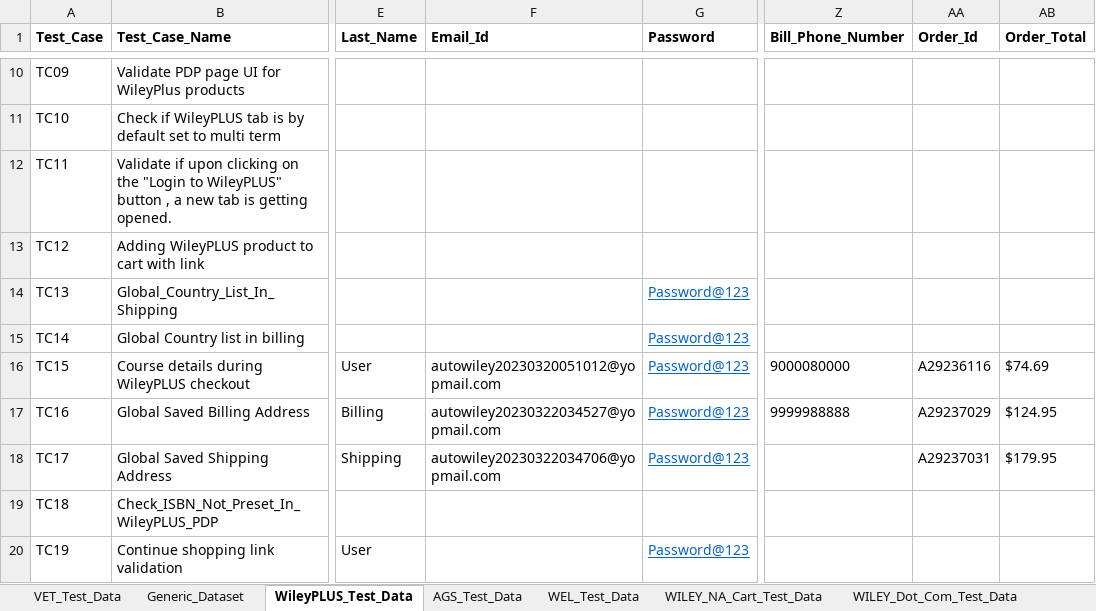
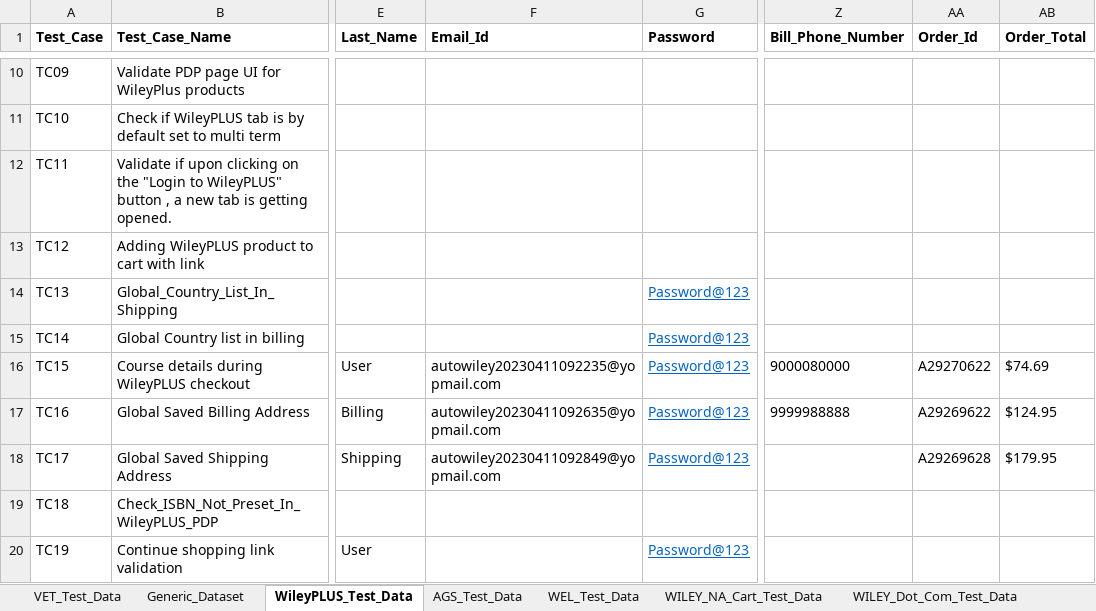
Before and after one commit to gsaha99/Ecommerce_QA, an Excel workbook: Test Data/Automation_Datasheet.xlsx, sheet WileyPLUS_Test_Data, drawn as a sheet; only a part is shown, gaps mark what is left out; values as stored, in another font and other column widths than the file's, no borders; the diff names each change by its address in the sheet, - before the commit and + after, or states it on an @@ line.

```diff
--- a/Test Data/Automation_Datasheet.xlsx (sheet WileyPLUS_Test_Data)
+++ b/Test Data/Automation_Datasheet.xlsx (sheet WileyPLUS_Test_Data)
-F16 (Email_Id): autowiley20230320051012@yopmail.com
+F16 (Email_Id): autowiley20230411092235@yopmail.com
-AA16 (Order_Id): A29236116
+AA16 (Order_Id): A29270622
-F17 (Email_Id): autowiley20230322034527@yopmail.com
+F17 (Email_Id): autowiley20230411092635@yopmail.com
-AA17 (Order_Id): A29237029
+AA17 (Order_Id): A29269622
-F18 (Email_Id): autowiley20230322034706@yopmail.com
+F18 (Email_Id): autowiley20230411092849@yopmail.com
-AA18 (Order_Id): A29237031
+AA18 (Order_Id): A29269628
```
Also changed, not shown: sheet WILEY_NA_Cart_Test_Data, 20 other files.
